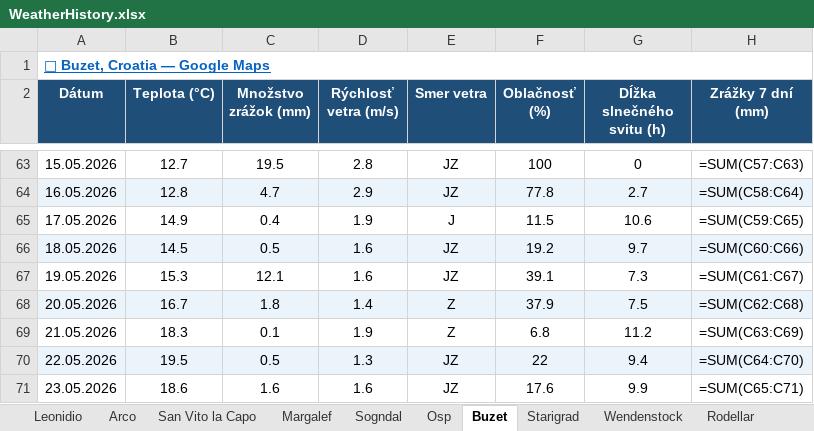
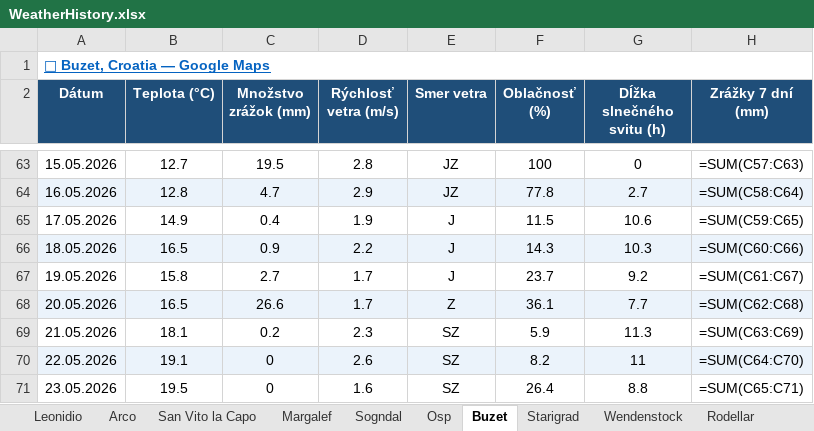
Before and after one commit to slavo1976/AgentWeather, an Excel workbook: WeatherHistory.xlsx, sheet Buzet, drawn as a sheet; only a part is shown, gaps mark what is left out; values as stored, in another font and other column widths than the file's, no borders; formulas without a stored value are shown as written; the diff covers the shown part only; the diff names each change by its address in the sheet, - before the commit and + after, or states it on an @@ line.

```diff
--- a/WeatherHistory.xlsx (sheet Buzet)
+++ b/WeatherHistory.xlsx (sheet Buzet)
-B66 (Teplota (°C)): 14.5
+B66 (Teplota (°C)): 16.5
-C66 (Množstvo zrážok (mm)): 0.5
+C66 (Množstvo zrážok (mm)): 0.9
-D66 (Rýchlosť vetra (m/s)): 1.6
+D66 (Rýchlosť vetra (m/s)): 2.2
-E66:E67 (Smer vetra): JZ
+E66:E67 (Smer vetra): J
-F66 (Oblačnosť (%)): 19.2
+F66 (Oblačnosť (%)): 14.3
-G66 (Dĺžka slnečného svitu (h)): 9.7
+G66 (Dĺžka slnečného svitu (h)): 10.3
-B67 (Teplota (°C)): 15.3
+B67 (Teplota (°C)): 15.8
-C67 (Množstvo zrážok (mm)): 12.1
+C67 (Množstvo zrážok (mm)): 2.7
-D67 (Rýchlosť vetra (m/s)): 1.6
+D67 (Rýchlosť vetra (m/s)): 1.7
-F67 (Oblačnosť (%)): 39.1
+F67 (Oblačnosť (%)): 23.7
-G67 (Dĺžka slnečného svitu (h)): 7.3
+G67 (Dĺžka slnečného svitu (h)): 9.2
-B68 (Teplota (°C)): 16.7
+B68 (Teplota (°C)): 16.5
-C68 (Množstvo zrážok (mm)): 1.8
+C68 (Množstvo zrážok (mm)): 26.6
-D68 (Rýchlosť vetra (m/s)): 1.4
+D68 (Rýchlosť vetra (m/s)): 1.7
-F68 (Oblačnosť (%)): 37.9
+F68 (Oblačnosť (%)): 36.1
-G68 (Dĺžka slnečného svitu (h)): 7.5
+G68 (Dĺžka slnečného svitu (h)): 7.7
-B69 (Teplota (°C)): 18.3
+B69 (Teplota (°C)): 18.1
-C69 (Množstvo zrážok (mm)): 0.1
+C69 (Množstvo zrážok (mm)): 0.2
-D69 (Rýchlosť vetra (m/s)): 1.9
+D69 (Rýchlosť vetra (m/s)): 2.3
-E69 (Smer vetra): Z
+E69 (Smer vetra): SZ
-F69 (Oblačnosť (%)): 6.8
+F69 (Oblačnosť (%)): 5.9
-G69 (Dĺžka slnečného svitu (h)): 11.2
+G69 (Dĺžka slnečného svitu (h)): 11.3
-B70 (Teplota (°C)): 19.5
+B70 (Teplota (°C)): 19.1
-C70 (Množstvo zrážok (mm)): 0.5
+C70 (Množstvo zrážok (mm)): 0
-D70 (Rýchlosť vetra (m/s)): 1.3
+D70 (Rýchlosť vetra (m/s)): 2.6
-E70:E71 (Smer vetra): JZ
+E70:E71 (Smer vetra): SZ
-F70 (Oblačnosť (%)): 22
+F70 (Oblačnosť (%)): 8.2
-G70 (Dĺžka slnečného svitu (h)): 9.4
+G70 (Dĺžka slnečného svitu (h)): 11
-B71 (Teplota (°C)): 18.6
+B71 (Teplota (°C)): 19.5
-C71 (Množstvo zrážok (mm)): 1.6
+C71 (Množstvo zrážok (mm)): 0
-F71 (Oblačnosť (%)): 17.6
+F71 (Oblačnosť (%)): 26.4
-G71 (Dĺžka slnečného svitu (h)): 9.9
+G71 (Dĺžka slnečného svitu (h)): 8.8
```
Also changed, not shown: 1 added row elsewhere in this sheet, sheet Osp, sheet Wendenstock, sheet Sogndal, sheet Ceuse, sheet Leonidio, sheet Starigrad, 6 more sheets.
